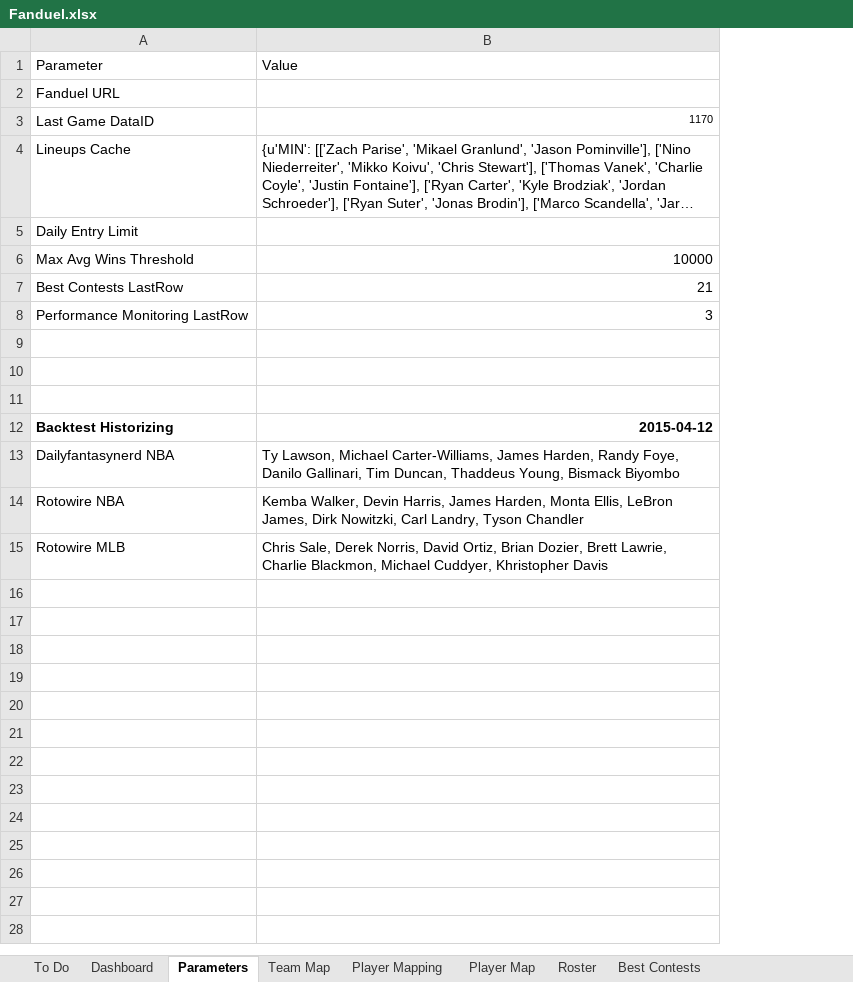
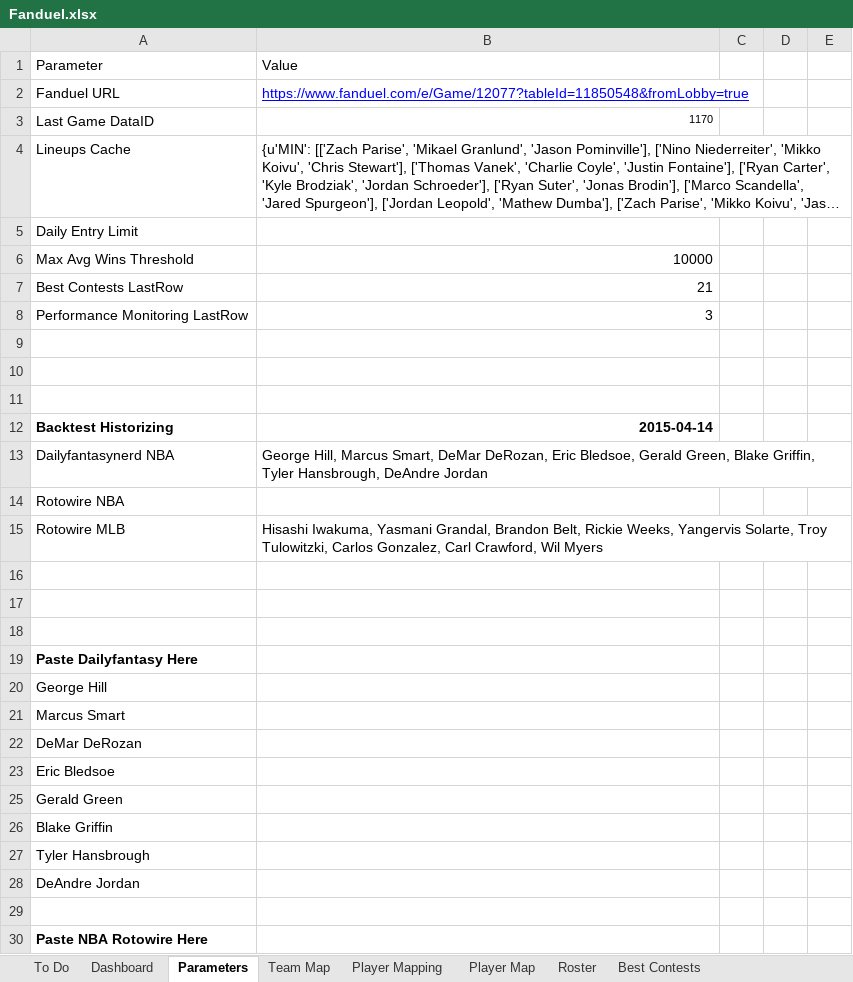
Before and after one commit to cole-maclean/fanduel, an Excel workbook: Fanduel.xlsx, sheet Parameters, drawn as a sheet; only a part is shown; long unchanged cells end in …; values as stored, in another font and other column widths than the file's, no borders; the diff covers the shown part only; the diff names each change by its address in the sheet, - before the commit and + after, or states it on an @@ line.

```diff
--- a/Fanduel.xlsx (sheet Parameters)
+++ b/Fanduel.xlsx (sheet Parameters)
+column C, empty
+column D, empty
+column E, empty
-B2: (empty)
+B2: https://www.fanduel.com/e/Game/12077?tableId=11850548&fromLobby=true
-B12: 2015-04-12
+B12: 2015-04-14
-B13: Ty Lawson, Michael Carter-Williams, James Harden, Randy Foye, Danilo Gallinari, Tim Duncan, Thaddeus Young, Bismack Biyombo
+B13: George Hill, Marcus Smart, DeMar DeRozan, Eric Bledsoe, Gerald Green, Blake Griffin, Tyler Hansbrough, DeAndre Jordan
-B14: Kemba Walker, Devin Harris, James Harden, Monta Ellis, LeBron James, Dirk Nowitzki, Carl Landry, Tyson Chandler
+B14: (empty)
-B15: Chris Sale, Derek Norris, David Ortiz, Brian Dozier, Brett Lawrie, Charlie Blackmon, Michael Cuddyer, Khristopher Davis
+B15: Hisashi Iwakuma, Yasmani Grandal, Brandon Belt, Rickie Weeks, Yangervis Solarte, Troy Tulowitzki, Carlos Gonzalez, Carl Crawford, Wil Myers
+row 16: (empty)
+row 17: (empty)
+row 18: (empty)
+row 19: Paste Dailyfantasy Here
+row 20: George Hill
+row 21: Marcus Smart
+row 22: DeMar DeRozan
+row 23: Eric Bledsoe
+row 25: Gerald Green
+row 26: Blake Griffin
+row 27: Tyler Hansbrough
+row 28: DeAndre Jordan
+row 29: (empty)
+row 30: Paste NBA Rotowire Here
```
Also changed, not shown: 20 added rows elsewhere in this sheet, sheet Output, sheet Baseball Simulation, hidden cells, charts or pictures, 14 other files.
